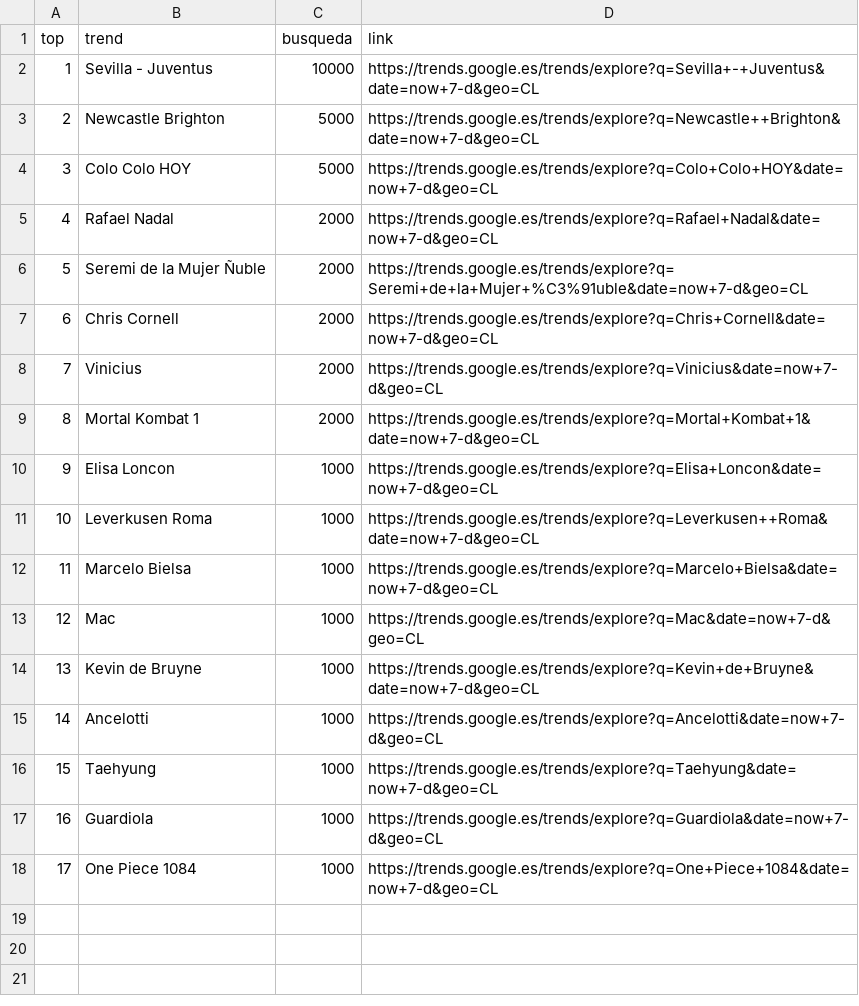
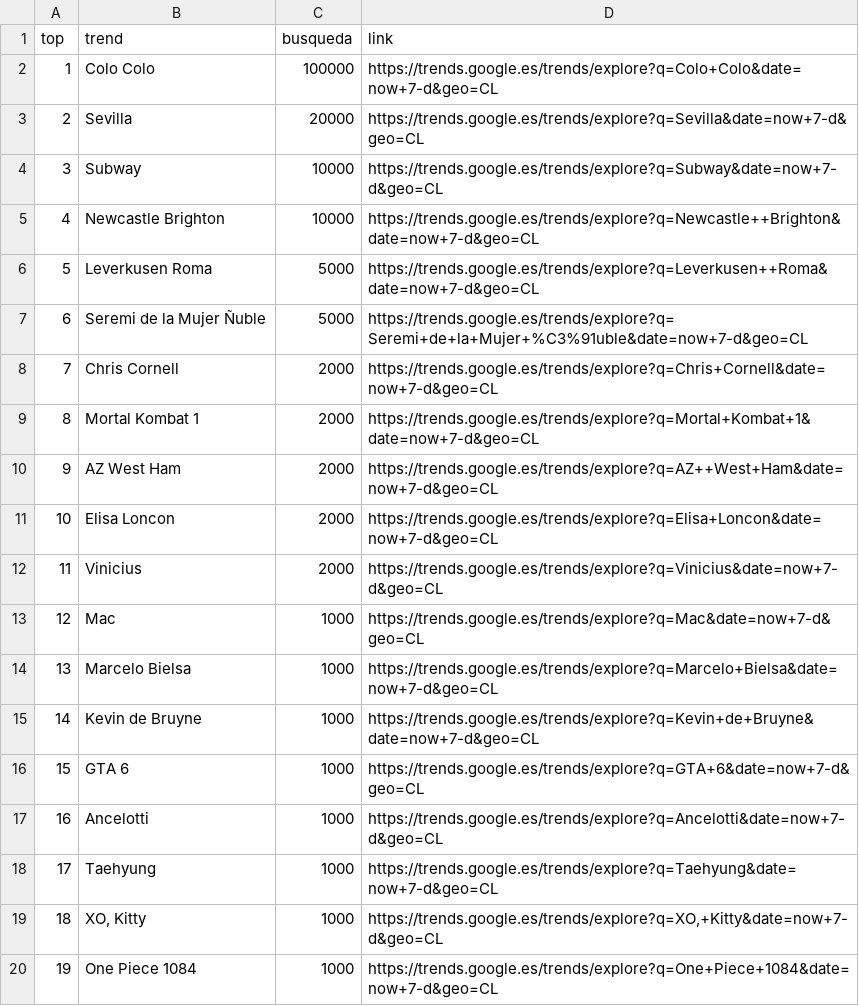
Before and after one commit to cristian-data-science/social_spider_app, a CSV file: resultados/google.csv, drawn as a sheet; removed rows and columns are numbered as before the commit, all else as after; the diff names each change by its address in the sheet, - before the commit and + after, or states it on an @@ line.

Commit message:
results update

```diff
--- a/resultados/google.csv
+++ b/resultados/google.csv
+row 2: 1 | Colo Colo | 100000 | https://trends.google.es/trends/explore?q=Colo+Colo&date=now+7-d&geo=CL
+row 3: 2 | Sevilla | 20000 | https://trends.google.es/trends/explore?q=Sevilla&date=now+7-d&geo=CL
@@ column A (top) renumbered from row 4 down @@
-B4 (trend): Sevilla - Juventus
+B4 (trend): Subway
-D4 (link): https://trends.google.es/trends/explore?q=Sevilla+-+Juventus&date=now+7-d&geo=CL
+D4 (link): https://trends.google.es/trends/explore?q=Subway&date=now+7-d&geo=CL
-C5 (busqueda): 5000
+C5 (busqueda): 10000
-B6 (trend): Colo Colo HOY
+B6 (trend): Leverkusen Roma
-D6 (link): https://trends.google.es/trends/explore?q=Colo+Colo+HOY&date=now+7-d&geo=CL
+D6 (link): https://trends.google.es/trends/explore?q=Leverkusen++Roma&date=now+7-d&geo=CL
-row 5: 4 | Rafael Nadal | 2000 | https://trends.google.es/trends/explore?q=Rafael+Nadal&date=now+7-d&geo=CL
-C7 (busqueda): 2000
+C7 (busqueda): 5000
+row 10: 9 | AZ West Ham | 2000 | https://trends.google.es/trends/explore?q=AZ++West+Ham&date=now+7-d&geo=CL
+row 11: 10 | Elisa Loncon | 2000 | https://trends.google.es/trends/explore?q=Elisa+Loncon&date=now+7-d&geo=CL
-B13 (trend): Elisa Loncon
+B13 (trend): Mac
-D13 (link): https://trends.google.es/trends/explore?q=Elisa+Loncon&date=now+7-d&geo=CL
+D13 (link): https://trends.google.es/trends/explore?q=Mac&date=now+7-d&geo=CL
-row 11: 10 | Leverkusen Roma | 1000 | https://trends.google.es/trends/explore?q=Leverkusen++Roma&date=now+7-d&geo=CL
-row 13: 12 | Mac | 1000 | https://trends.google.es/trends/explore?q=Mac&date=now+7-d&geo=CL
+row 16: 15 | GTA 6 | 1000 | https://trends.google.es/trends/explore?q=GTA+6&date=now+7-d&geo=CL
-B19 (trend): Guardiola
+B19 (trend): XO, Kitty
-D19 (link): https://trends.google.es/trends/explore?q=Guardiola&date=now+7-d&geo=CL
+D19 (link): https://trends.google.es/trends/explore?q=XO,+Kitty&date=now+7-d&geo=CL
```
